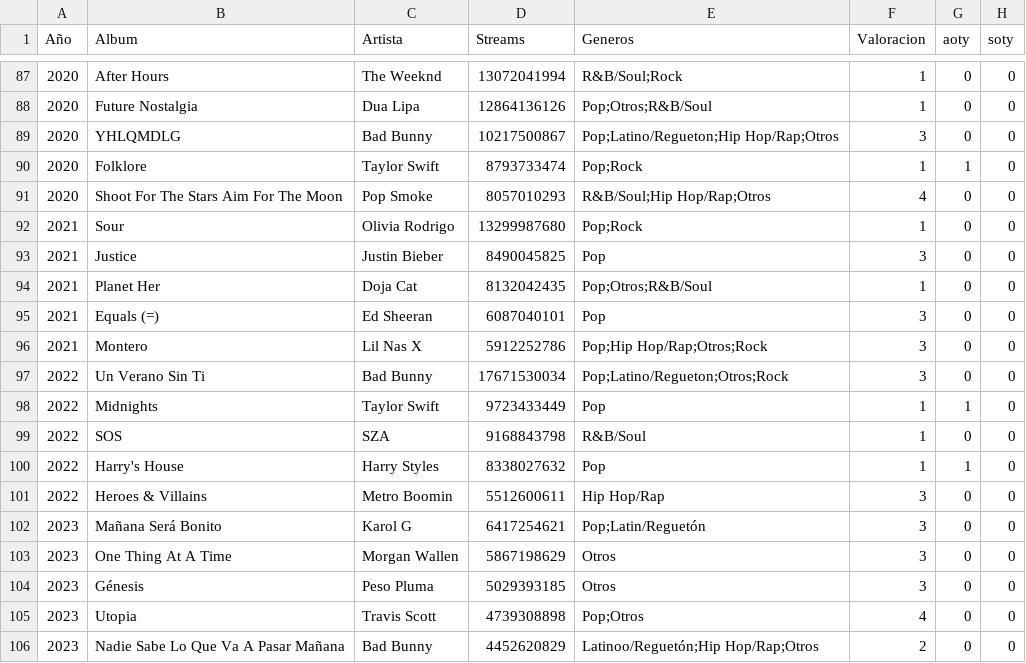
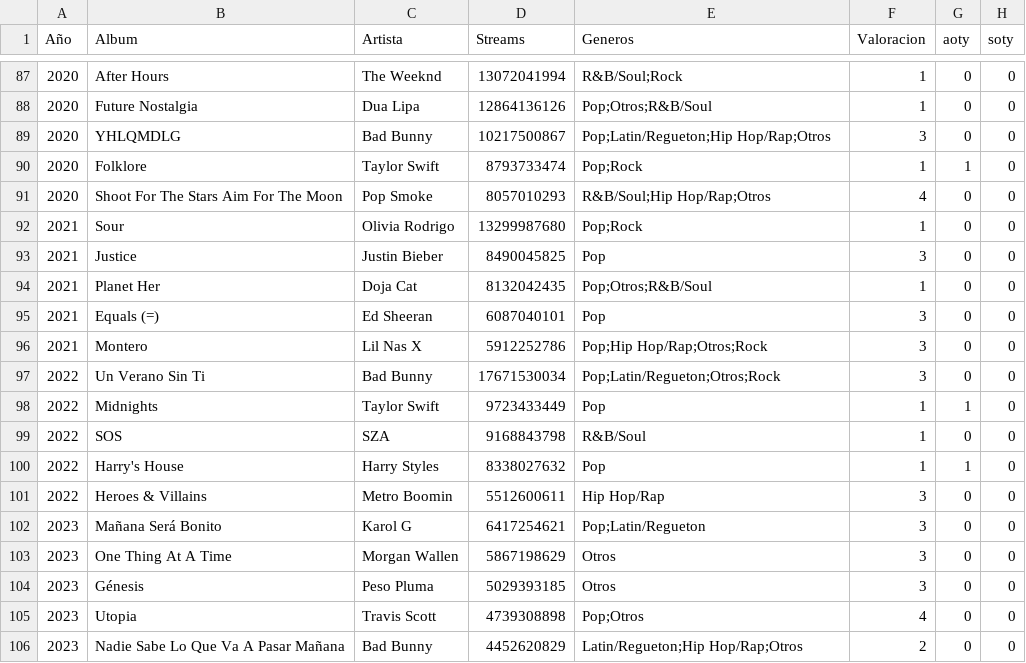
Before and after one commit to Dafydd8/Proyecto-2, a CSV file: src/data/albums_copy.csv, drawn as a sheet; only a part is shown, gaps mark what is left out.

```diff
--- a/src/data/albums_copy.csv
+++ b/src/data/albums_copy.csv
@@ -88,3 +88,3 @@ Año,Album,Artista,Streams,Generos,Valoracion,aoty,soty
 2020,Future Nostalgia,Dua Lipa,12864136126,Pop;Otros;R&B/Soul,1,0,0
-2020,YHLQMDLG,Bad Bunny,10217500867,Pop;Latino/Regueton;Hip Hop/Rap;Otros,3,0,0
+2020,YHLQMDLG,Bad Bunny,10217500867,Pop;Latin/Regueton;Hip Hop/Rap;Otros,3,0,0
 2020,Folklore,Taylor Swift,8793733474,Pop;Rock,1,1,0
@@ -96,3 +96,3 @@ Año,Album,Artista,Streams,Generos,Valoracion,aoty,soty
 2021,Montero,Lil Nas X,5912252786,Pop;Hip Hop/Rap;Otros;Rock,3,0,0
-2022,Un Verano Sin Ti,Bad Bunny,17671530034,Pop;Latino/Regueton;Otros;Rock,3,0,0
+2022,Un Verano Sin Ti,Bad Bunny,17671530034,Pop;Latin/Regueton;Otros;Rock,3,0,0
 2022,Midnights,Taylor Swift,9723433449,Pop,1,1,0
@@ -101,3 +101,3 @@ Año,Album,Artista,Streams,Generos,Valoracion,aoty,soty
 2022,Heroes & Villains,Metro Boomin,5512600611,Hip Hop/Rap,3,0,0
-2023,Mañana Será Bonito,Karol G,6417254621,Pop;Latin/Reguetón,3,0,0
+2023,Mañana Será Bonito,Karol G,6417254621,Pop;Latin/Regueton,3,0,0
 2023,One Thing At A Time,Morgan Wallen,5867198629,Otros,3,0,0
@@ -105,2 +105,2 @@ Año,Album,Artista,Streams,Generos,Valoracion,aoty,soty
 2023,Utopia,Travis Scott,4739308898,Pop;Otros,4,0,0
-2023,Nadie Sabe Lo Que Va A Pasar Mañana,Bad Bunny,4452620829,Latinoo/Reguetón;Hip Hop/Rap;Otros,2,0,0
+2023,Nadie Sabe Lo Que Va A Pasar Mañana,Bad Bunny,4452620829,Latin/Regueton;Hip Hop/Rap;Otros,2,0,0
```
Also changed, not shown: 1 other file.
